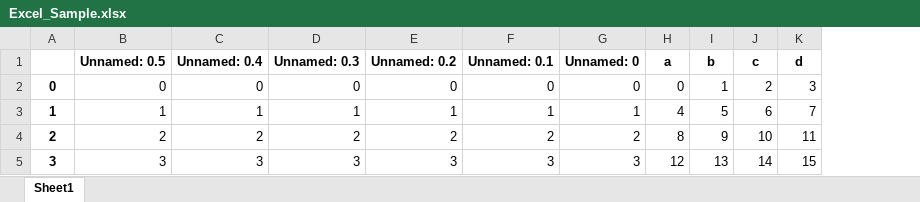
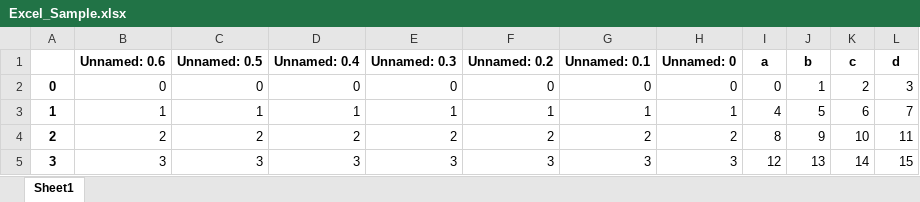
Before and after one commit to tychen742/thinkdsm, an Excel workbook: data/Excel_Sample.xlsx, sheet Sheet1, drawn as a sheet; values as stored, in another font and other column widths than the file's, no borders; the diff names each change by its address in the sheet, - before the commit and + after, or states it on an @@ line.

```diff
--- a/data/Excel_Sample.xlsx (sheet Sheet1)
+++ b/data/Excel_Sample.xlsx (sheet Sheet1)
+column B (Unnamed: 0.6), rows 2-5: 0 | 1 | 2 | 3
```
Also changed, not shown: 1 other file.
